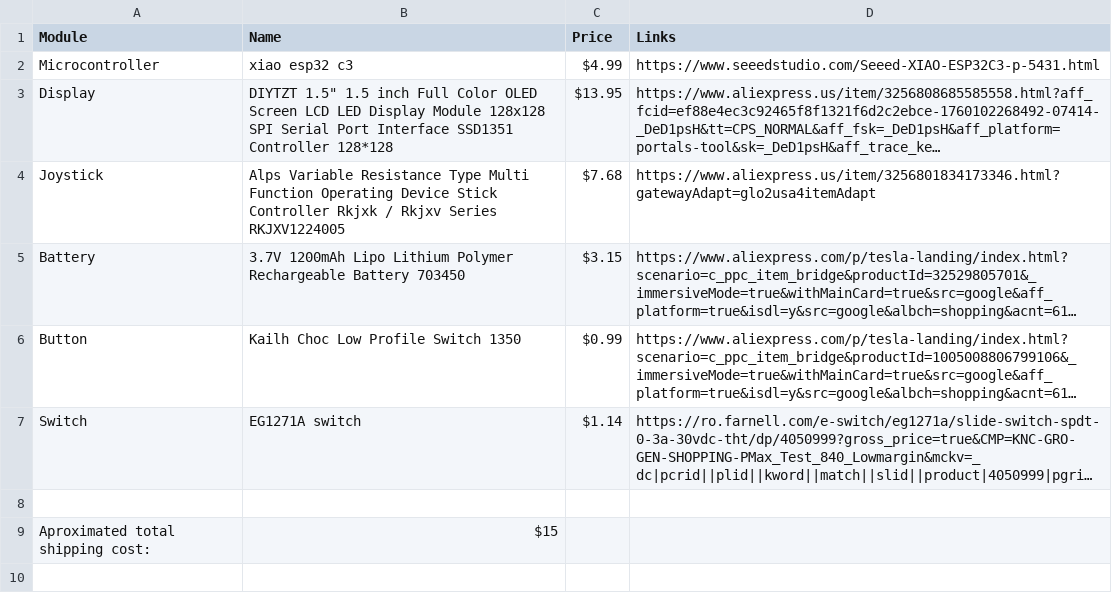
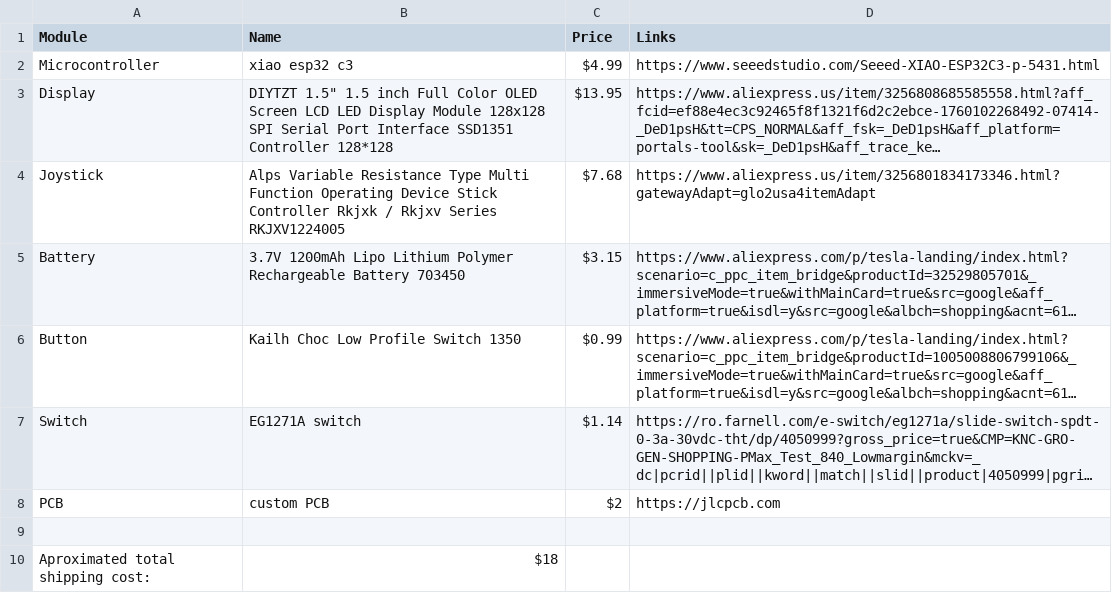
Before and after one commit to Rumini391/Small-game-console, a CSV file: bom.csv, drawn as a sheet; long unchanged cells end in …; addresses are those after the commit; the diff names each change by its address in the sheet, - before the commit and + after, or states it on an @@ line.

```diff
--- a/bom.csv
+++ b/bom.csv
+row 8: PCB | custom PCB | $2 | https://jlcpcb.com
-B10 (Name): $15
+B10 (Name): $18
```
Also changed, not shown: 13 other files.
